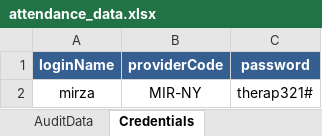
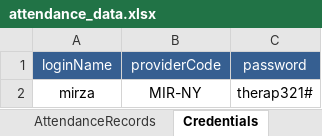
Before and after one commit to mirzathe1/Att_Api_automation, an Excel workbook: attendance_data.xlsx, sheet Credentials, drawn as a sheet; values as stored, in another font and other column widths than the file's, no borders; the diff names each change by its address in the sheet, - before the commit and + after, or states it on an @@ line.

```diff
--- a/attendance_data.xlsx (sheet Credentials)
+++ b/attendance_data.xlsx (sheet Credentials)
-sheet tab: AuditData
+sheet tab: AttendanceRecords
-A1:C1 bold: on
+A1:C1 bold: off
```
Also changed, not shown: sheet AttendanceRecords, other sheet tabs, 4 other files.
